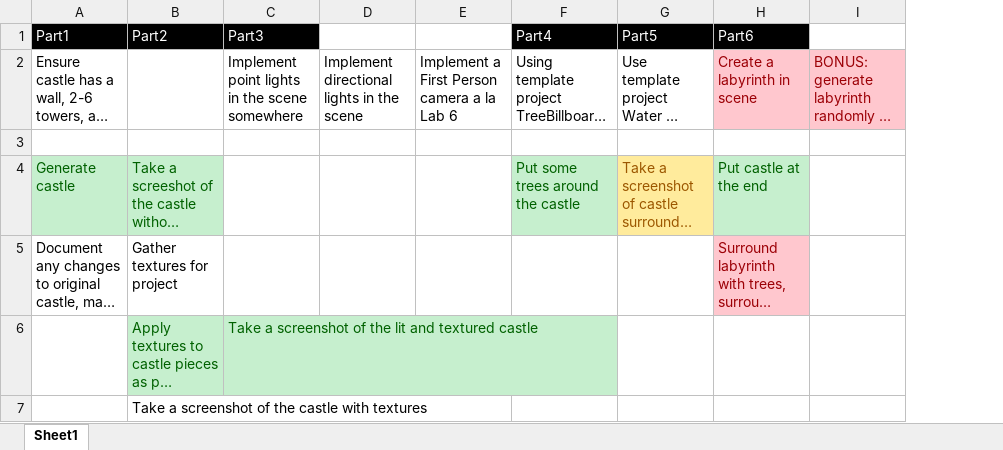
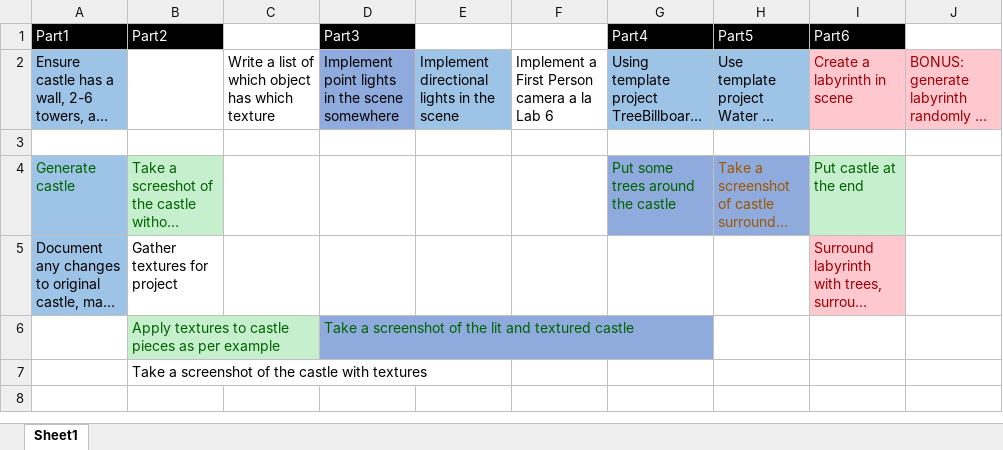
Before and after one commit to jthra037/GraphicsDX12, an Excel workbook: Project Breakdown by Blocker and Swimlane.xlsx, sheet Sheet1, drawn as a sheet; only a part is shown; long unchanged cells end in …; values as stored, in another font and other column widths than the file's, no borders; addresses are those after the commit; the diff names each change by its address in the sheet, - before the commit and + after, or states it on an @@ line.

```diff
--- a/Project Breakdown by Blocker and Swimlane.xlsx (sheet Sheet1)
+++ b/Project Breakdown by Blocker and Swimlane.xlsx (sheet Sheet1)
+column C, row 2: Write a list of which object has which texture
-A2 fill: none
+A2 fill: #9DC3E6
-D2 fill: none
+D2 fill: #8FAADC
-E2 fill: none
+E2 fill: #9DC3E6
-G2:H2 fill: none
+G2:H2 fill: #9DC3E6
-A4 fill: #C6EFCE
+A4 fill: #9DC3E6
-G4 fill: #C6EFCE
+G4 fill: #8FAADC
-H4 fill: #FFEB9C
+H4 fill: #8FAADC
-A5 fill: none
+A5 fill: #9DC3E6
-D6 fill: #C6EFCE
+D6 fill: #8FAADC
```
Also changed, not shown: 6 other files.
